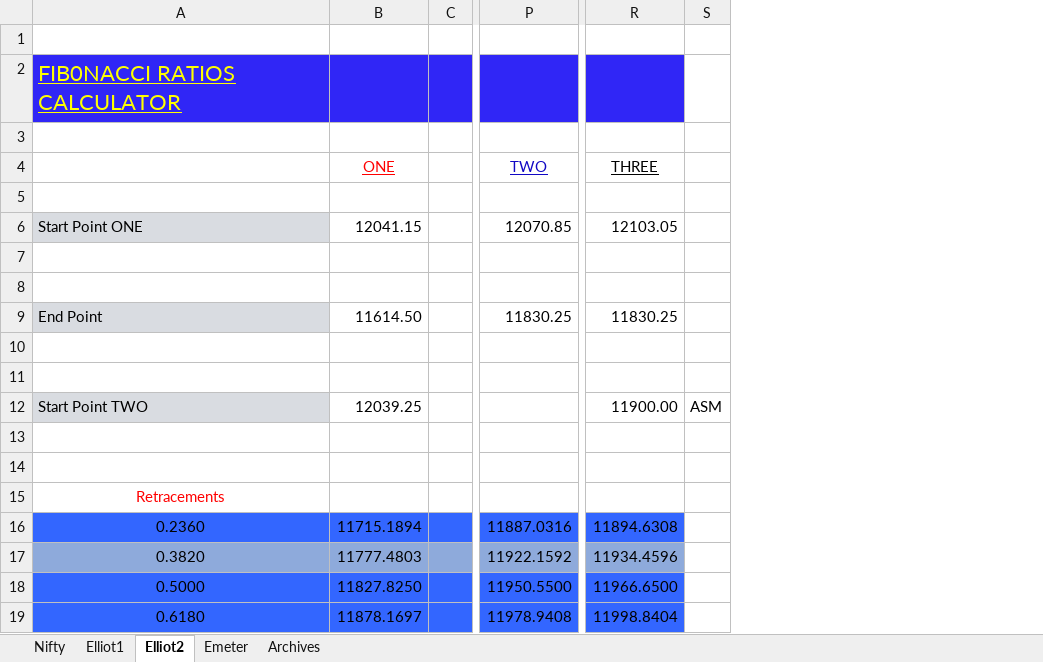
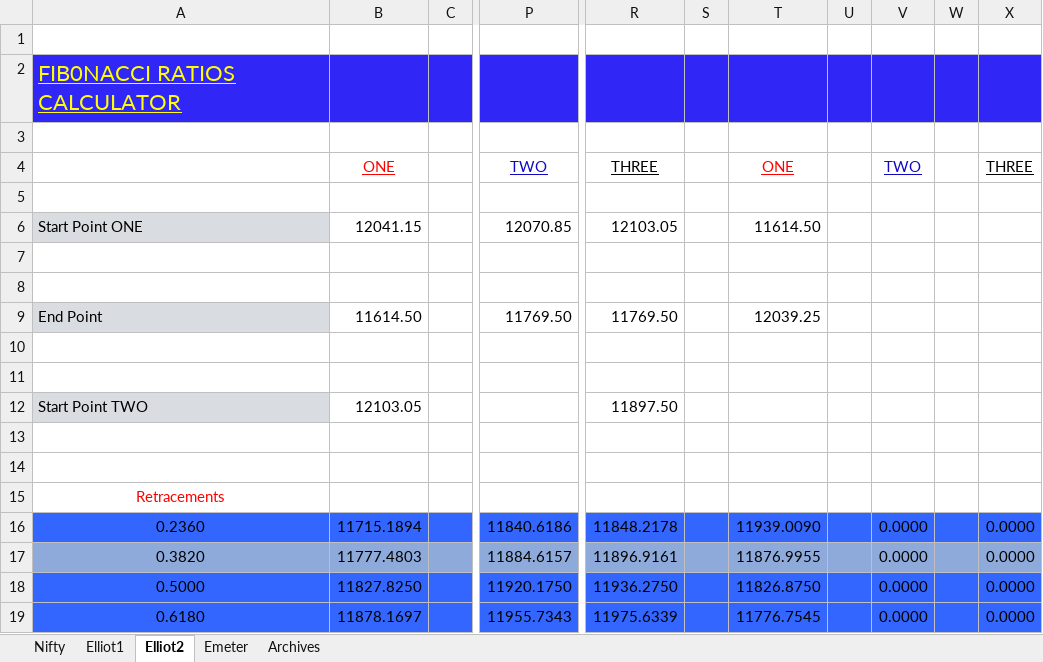
Before and after one commit to anbumaran/stocks, an Excel workbook: Pivots.xlsx, sheet Elliot2, drawn as a sheet; only a part is shown, gaps mark what is left out; values as stored, in another font and other column widths than the file's, no borders; removed rows and columns are numbered as before the commit, all else as after; the diff covers the shown part only; the diff names each change by its address in the sheet, - before the commit and + after, or states it on an @@ line.

```diff
--- a/Pivots.xlsx (sheet Elliot2)
+++ b/Pivots.xlsx (sheet Elliot2)
-column P, rows 4-19: TWO |  | 12070.85 |  |  | 11830.25 |  |  |  |  |  |  | 11887.0316 | 11922.1592 | 11950.5500 | 11978.9408
+column P, rows 4-19: TWO |  | 12070.85 |  |  | 11769.50 |  |  |  |  |  |  | 11840.6186 | 11884.6157 | 11920.1750 | 11955.7343
-column R, rows 4-19: THREE |  | 12103.05 |  |  | 11830.25 |  |  | 11900.00 |  |  |  | 11894.6308 | 11934.4596 | 11966.6500 | 11998.8404
-column S, row 12: ASM
+column R, rows 4-19: THREE |  | 12103.05 |  |  | 11769.50 |  |  | 11897.50 |  |  |  | 11848.2178 | 11896.9161 | 11936.2750 | 11975.6339
+column S, empty
+column T, rows 4-19: ONE |  | 11614.50 |  |  | 12039.25 |  |  |  |  |  |  | 11939.0090 | 11876.9955 | 11826.8750 | 11776.7545
+column U, empty
+column V, rows 4-19: TWO |  |  |  |  |  |  |  |  |  |  |  | 0.0000 | 0.0000 | 0.0000 | 0.0000
+column W, empty
+column X, rows 4-19: THREE |  |  |  |  |  |  |  |  |  |  |  | 0.0000 | 0.0000 | 0.0000 | 0.0000
-B12: 12039.25
+B12: 12103.05
```
Also changed, not shown: 26 edited cells elsewhere in this sheet, sheet Nifty, sheet Archives, formulas that keep their value, hidden cells.
